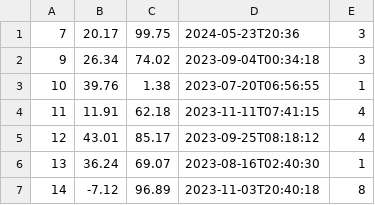
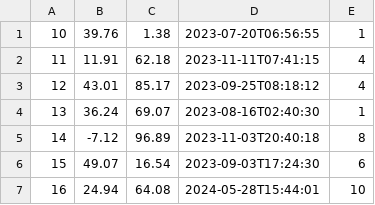
Before and after one commit to AdrianPerez2207/JAVA_3-_TRIMESTRE, a CSV file: out/production/JAVA_3-_TRIMESTRE/practica3_ficheros/resources/lecturas.csv, drawn as a sheet; only a part is shown; the shorter side is filled out with more unchanged rows; the diff names each change by its address in the sheet, - before the commit and + after, or states it on an @@ line.

Commit message:
practica 3 fichero

```diff
--- a/out/production/JAVA_3-_TRIMESTRE/practica3_ficheros/resources/lecturas.csv
+++ b/out/production/JAVA_3-_TRIMESTRE/practica3_ficheros/resources/lecturas.csv
-row 1: 7 | 20.17 | 99.75 | 2024-05-23T20:36 | 3
-row 2: 9 | 26.34 | 74.02 | 2023-09-04T00:34:18 | 3
```
